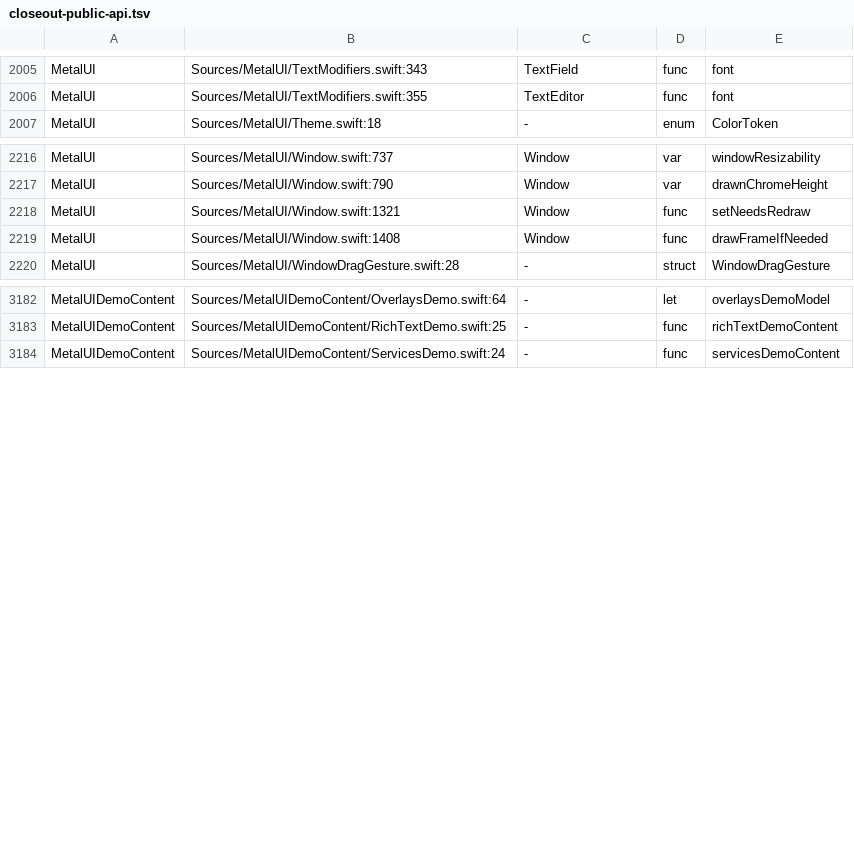
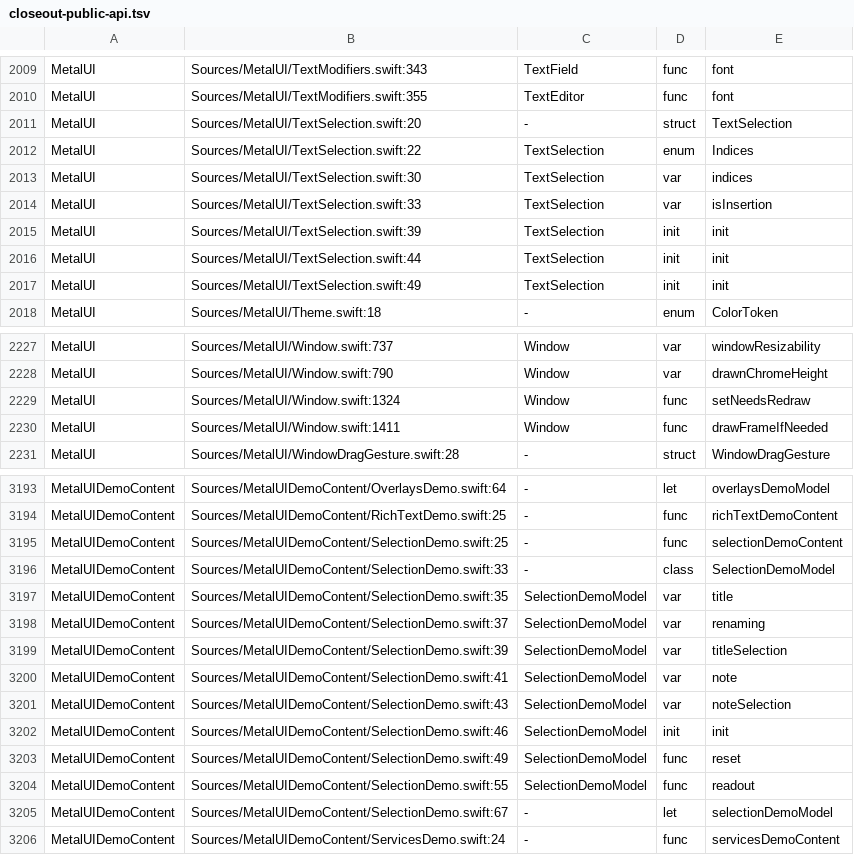
Before and after one commit to mburger89/MetalUI, a TSV file: docs/probes/closeout-public-api.tsv, drawn as a sheet; only a part is shown, gaps mark what is left out; the diff covers the shown part only.

```diff
--- a/docs/probes/closeout-public-api.tsv
+++ b/docs/probes/closeout-public-api.tsv
@@ -2006,2 +2010,9 @@ MetalUI	Sources/MetalUI/TextModifiers.swift:343	TextField	func	font
 MetalUI	Sources/MetalUI/TextModifiers.swift:355	TextEditor	func	font
+MetalUI	Sources/MetalUI/TextSelection.swift:20	-	struct	TextSelection
+MetalUI	Sources/MetalUI/TextSelection.swift:22	TextSelection	enum	Indices
+MetalUI	Sources/MetalUI/TextSelection.swift:30	TextSelection	var	indices
+MetalUI	Sources/MetalUI/TextSelection.swift:33	TextSelection	var	isInsertion
+MetalUI	Sources/MetalUI/TextSelection.swift:39	TextSelection	init	init
+MetalUI	Sources/MetalUI/TextSelection.swift:44	TextSelection	init	init
+MetalUI	Sources/MetalUI/TextSelection.swift:49	TextSelection	init	init
 MetalUI	Sources/MetalUI/Theme.swift:18	-	enum	ColorToken
@@ -2217,4 +2228,4 @@ MetalUI	Sources/MetalUI/Window.swift:737	Window	var	windowResizability
 MetalUI	Sources/MetalUI/Window.swift:790	Window	var	drawnChromeHeight
-MetalUI	Sources/MetalUI/Window.swift:1321	Window	func	setNeedsRedraw
-MetalUI	Sources/MetalUI/Window.swift:1408	Window	func	drawFrameIfNeeded
+MetalUI	Sources/MetalUI/Window.swift:1324	Window	func	setNeedsRedraw
+MetalUI	Sources/MetalUI/Window.swift:1411	Window	func	drawFrameIfNeeded
 MetalUI	Sources/MetalUI/WindowDragGesture.swift:28	-	struct	WindowDragGesture
@@ -3183,2 +3194,13 @@ MetalUIDemoContent	Sources/MetalUIDemoContent/OverlaysDemo.swift:64	-	let	overla
 MetalUIDemoContent	Sources/MetalUIDemoContent/RichTextDemo.swift:25	-	func	richTextDemoContent
+MetalUIDemoContent	Sources/MetalUIDemoContent/SelectionDemo.swift:25	-	func	selectionDemoContent
+MetalUIDemoContent	Sources/MetalUIDemoContent/SelectionDemo.swift:33	-	class	SelectionDemoModel
+MetalUIDemoContent	Sources/MetalUIDemoContent/SelectionDemo.swift:35	SelectionDemoModel	var	title
+MetalUIDemoContent	Sources/MetalUIDemoContent/SelectionDemo.swift:37	SelectionDemoModel	var	renaming
+MetalUIDemoContent	Sources/MetalUIDemoContent/SelectionDemo.swift:39	SelectionDemoModel	var	titleSelection
+MetalUIDemoContent	Sources/MetalUIDemoContent/SelectionDemo.swift:41	SelectionDemoModel	var	note
+MetalUIDemoContent	Sources/MetalUIDemoContent/SelectionDemo.swift:43	SelectionDemoModel	var	noteSelection
+MetalUIDemoContent	Sources/MetalUIDemoContent/SelectionDemo.swift:46	SelectionDemoModel	init	init
+MetalUIDemoContent	Sources/MetalUIDemoContent/SelectionDemo.swift:49	SelectionDemoModel	func	reset
+MetalUIDemoContent	Sources/MetalUIDemoContent/SelectionDemo.swift:55	SelectionDemoModel	func	readout
+MetalUIDemoContent	Sources/MetalUIDemoContent/SelectionDemo.swift:67	-	let	selectionDemoModel
 MetalUIDemoContent	Sources/MetalUIDemoContent/ServicesDemo.swift:24	-	func	servicesDemoContent
```
Also changed, not shown: 4 added rows and 30 edited cells elsewhere in this file, 7 other files.
